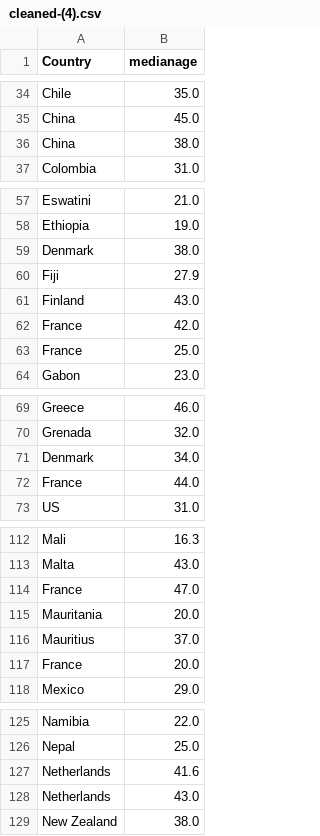
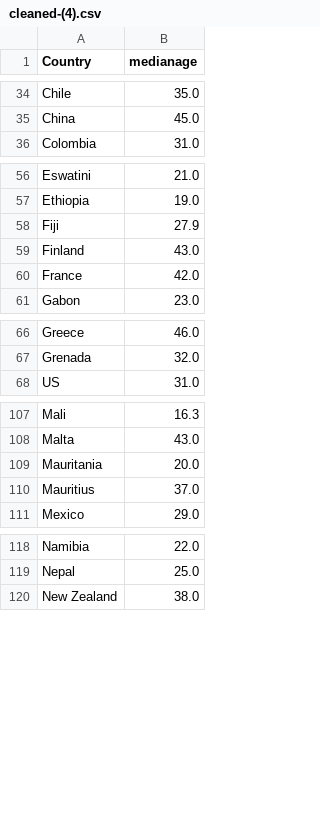
Before and after one commit to Fogued/FuzzyCountries, a CSV file: CleanData(1234)/cleaned-(4).csv, drawn as a sheet; only a part is shown, gaps mark what is left out; the diff covers the shown part only; the diff names each change by its address in the sheet, - before the commit and + after, or states it on an @@ line.

```diff
--- a/CleanData(1234)/cleaned-(4).csv
+++ b/CleanData(1234)/cleaned-(4).csv
-row 36: China | 38.0
-row 59: Denmark | 38.0
-row 63: France | 25.0
-row 71: Denmark | 34.0
-row 72: France | 44.0
-row 114: France | 47.0
-row 117: France | 20.0
-row 127: Netherlands | 41.6
-row 128: Netherlands | 43.0
```
Also changed, not shown: 3 removed rows elsewhere in this file, CleanData(1234)/cleaned-all.csv, 1 other file.
